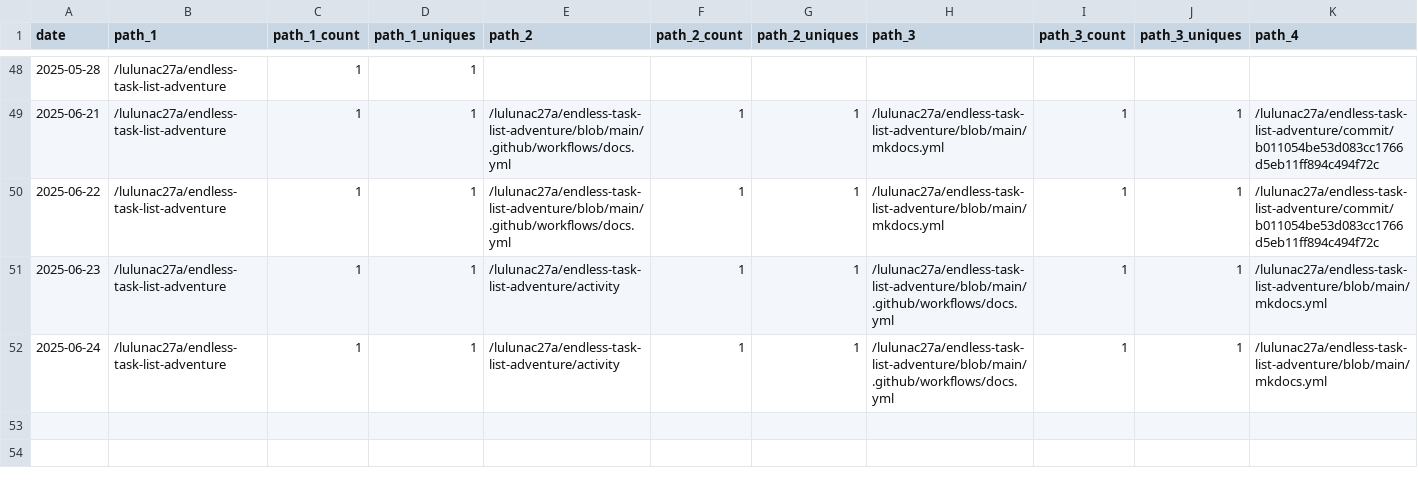
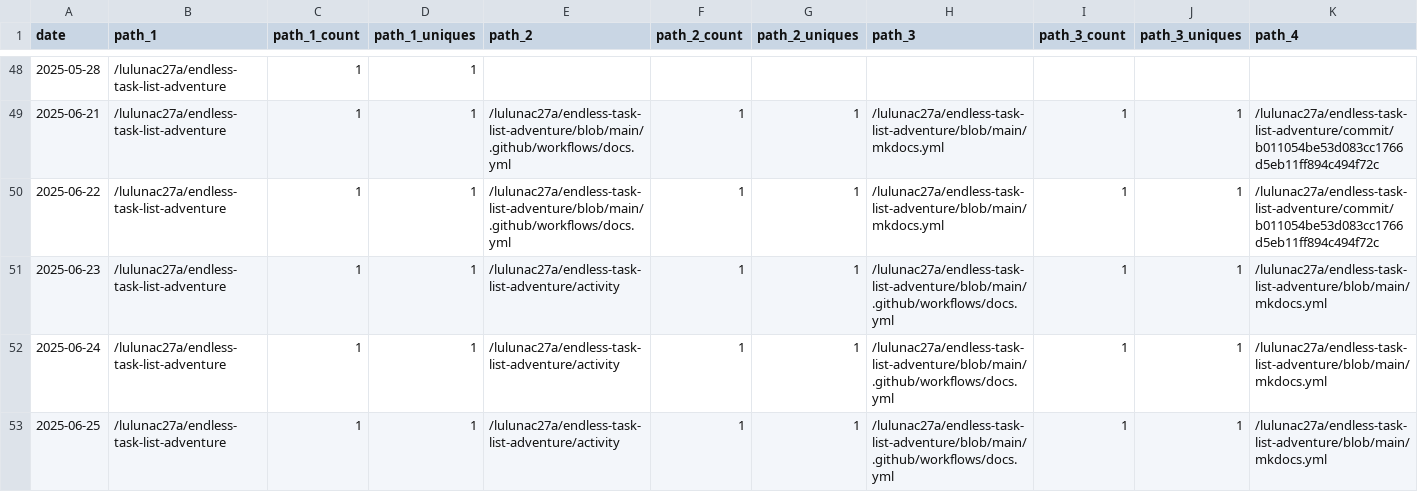
Before and after one commit to lulunac27a/github-repo-traffic-stats, a CSV file: data/github_paths/endless-task-list-adventure.csv, drawn as a sheet; only a part is shown, gaps mark what is left out; rows hold the shown columns only; the diff names each change by its address in the sheet, - before the commit and + after, or states it on an @@ line.

Commit message:
data update

```diff
--- a/data/github_paths/endless-task-list-adventure.csv
+++ b/data/github_paths/endless-task-list-adventure.csv
+row 53: 2025-06-25 | /lulunac27a/endless-task-list-adventure | 1 | 1 | /lulunac27a/endless-task-list-adventure/activity | 1 | 1 | /lulunac27a/endless-task-list-adventure/blob/main/.github/workflows/docs.yml | 1 | 1 | /lulunac27a/endless-task-list-adventure/blob/main/mkdocs.yml
```
Also changed, not shown: data/github_paths/flask-endless-level-xp.csv, data/github_paths/flask-endless-task-list-app.csv, 33 other files.
